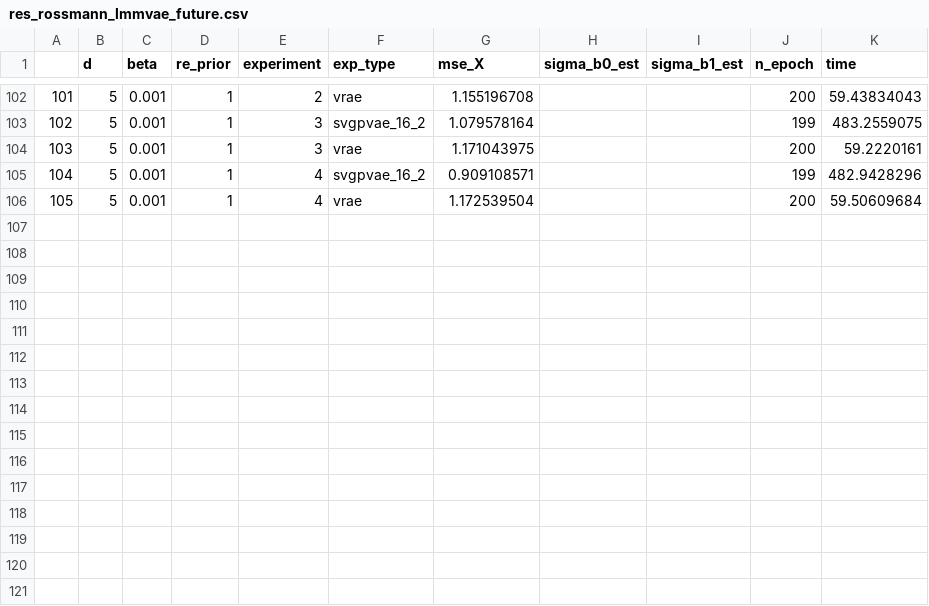
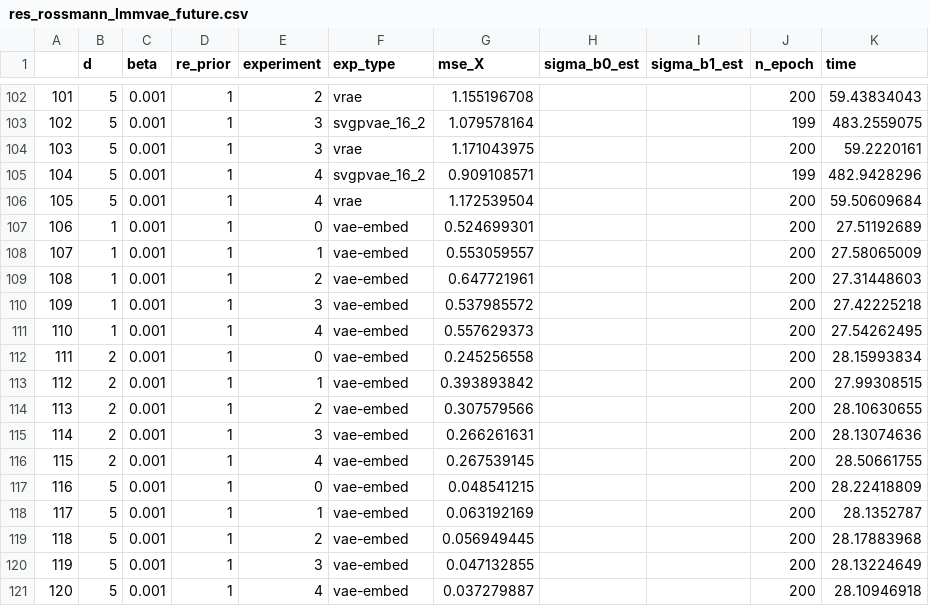
Before and after one commit to gsimchoni/lmmvae, a CSV file: results/real/res_rossmann_lmmvae_future.csv, drawn as a sheet; only a part is shown, gaps mark what is left out; the diff names each change by its address in the sheet, - before the commit and + after, or states it on an @@ line.

```diff
--- a/results/real/res_rossmann_lmmvae_future.csv
+++ b/results/real/res_rossmann_lmmvae_future.csv
+row 107: 106 | 1 | 0.001 | 1 | 0 | vae-embed | 0.524699301 |  |  | 200 | 27.51192689
+row 108: 107 | 1 | 0.001 | 1 | 1 | vae-embed | 0.553059557 |  |  | 200 | 27.58065009
+row 109: 108 | 1 | 0.001 | 1 | 2 | vae-embed | 0.647721961 |  |  | 200 | 27.31448603
+row 110: 109 | 1 | 0.001 | 1 | 3 | vae-embed | 0.537985572 |  |  | 200 | 27.42225218
+row 111: 110 | 1 | 0.001 | 1 | 4 | vae-embed | 0.557629373 |  |  | 200 | 27.54262495
+row 112: 111 | 2 | 0.001 | 1 | 0 | vae-embed | 0.245256558 |  |  | 200 | 28.15993834
+row 113: 112 | 2 | 0.001 | 1 | 1 | vae-embed | 0.393893842 |  |  | 200 | 27.99308515
+row 114: 113 | 2 | 0.001 | 1 | 2 | vae-embed | 0.307579566 |  |  | 200 | 28.10630655
+row 115: 114 | 2 | 0.001 | 1 | 3 | vae-embed | 0.266261631 |  |  | 200 | 28.13074636
+row 116: 115 | 2 | 0.001 | 1 | 4 | vae-embed | 0.267539145 |  |  | 200 | 28.50661755
+row 117: 116 | 5 | 0.001 | 1 | 0 | vae-embed | 0.048541215 |  |  | 200 | 28.22418809
+row 118: 117 | 5 | 0.001 | 1 | 1 | vae-embed | 0.063192169 |  |  | 200 | 28.1352787
+row 119: 118 | 5 | 0.001 | 1 | 2 | vae-embed | 0.056949445 |  |  | 200 | 28.17883968
+row 120: 119 | 5 | 0.001 | 1 | 3 | vae-embed | 0.047132855 |  |  | 200 | 28.13224649
+row 121: 120 | 5 | 0.001 | 1 | 4 | vae-embed | 0.037279887 |  |  | 200 | 28.10946918
```
Also changed, not shown: results/real/res_rossmann_lmmvae_random.csv, results/real/res_ukb_lmmvae_future.csv, 1 other file.
